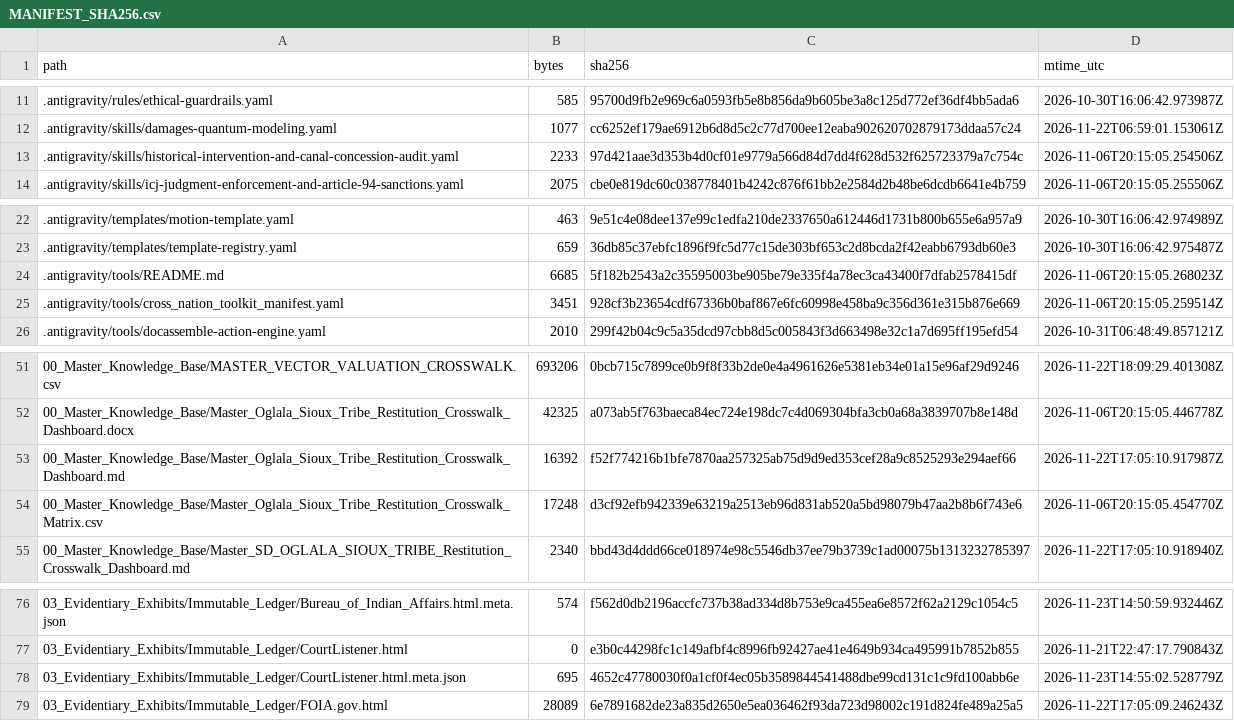
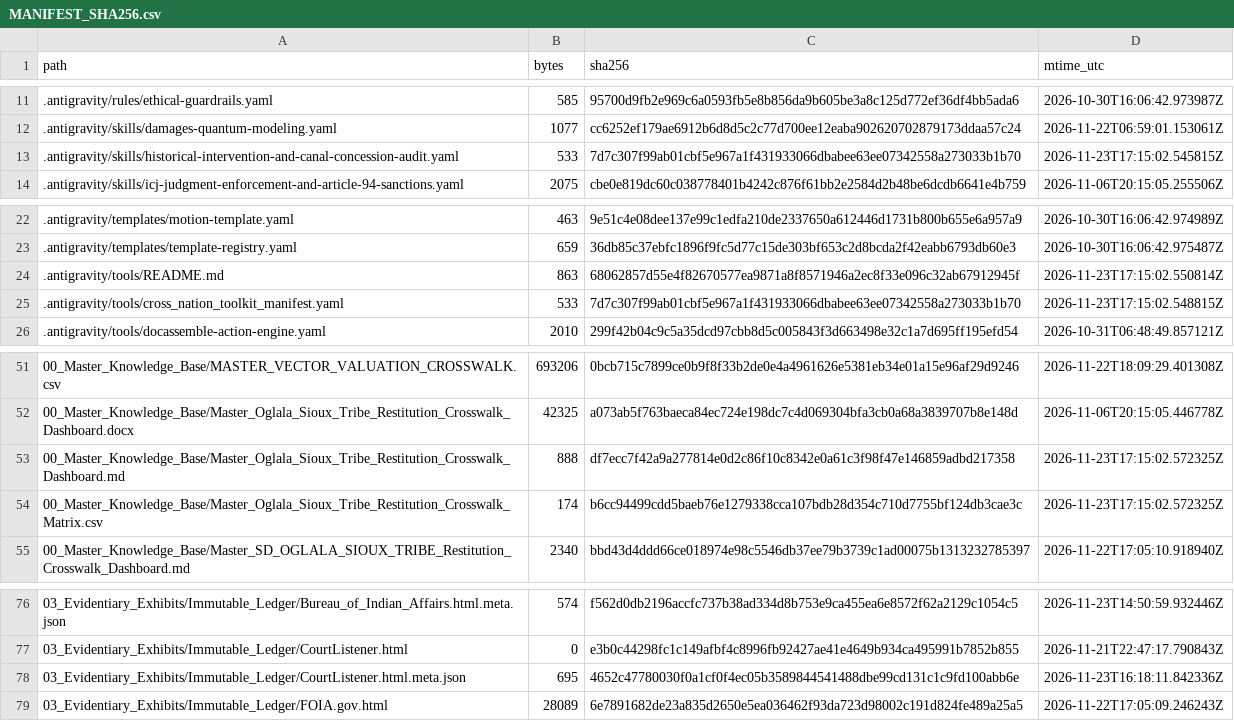
Before and after one commit to GlobalRestitutionAlliance/turtle-island-us-sd-oglala-sioux-tribe-master-litigation, a CSV file: 99_Archives_and_Manifests/MANIFEST_SHA256.csv, drawn as a sheet; only a part is shown, gaps mark what is left out; the diff covers the shown part only.

```diff
--- a/99_Archives_and_Manifests/MANIFEST_SHA256.csv
+++ b/99_Archives_and_Manifests/MANIFEST_SHA256.csv
@@ -12,3 +12,3 @@ path,bytes,sha256,mtime_utc
 .antigravity/skills/damages-quantum-modeling.yaml,1077,cc6252ef179ae6912b6d8d5c2c77d700ee12eaba902620702879173ddaa57c24,2026-11-22T06:59:01.153061Z
-.antigravity/skills/historical-intervention-and-canal-concession-audit.yaml,2233,97d421aae3d353b4d0cf01e9779a566d84d7dd4f628d532f625723379a7c754c,2026-11-06T20:15:05.254506Z
+.antigravity/skills/historical-intervention-and-canal-concession-audit.yaml,533,7d7c307f99ab01cbf5e967a1f431933066dbabee63ee07342558a273033b1b70,2026-11-23T17:15:02.545815Z
 .antigravity/skills/icj-judgment-enforcement-and-article-94-sanctions.yaml,2075,cbe0e819dc60c038778401b4242c876f61bb2e2584d2b48be6dcdb6641e4b759,2026-11-06T20:15:05.255506Z
@@ -23,4 +23,4 @@ path,bytes,sha256,mtime_utc
 .antigravity/templates/template-registry.yaml,659,36db85c37ebfc1896f9fc5d77c15de303bf653c2d8bcda2f42eabb6793db60e3,2026-10-30T16:06:42.975487Z
-.antigravity/tools/README.md,6685,5f182b2543a2c35595003be905be79e335f4a78ec3ca43400f7dfab2578415df,2026-11-06T20:15:05.268023Z
-.antigravity/tools/cross_nation_toolkit_manifest.yaml,3451,928cf3b23654cdf67336b0baf867e6fc60998e458ba9c356d361e315b876e669,2026-11-06T20:15:05.259514Z
+.antigravity/tools/README.md,863,68062857d55e4f82670577ea9871a8f8571946a2ec8f33e096c32ab67912945f,2026-11-23T17:15:02.550814Z
+.antigravity/tools/cross_nation_toolkit_manifest.yaml,533,7d7c307f99ab01cbf5e967a1f431933066dbabee63ee07342558a273033b1b70,2026-11-23T17:15:02.548815Z
 .antigravity/tools/docassemble-action-engine.yaml,2010,299f42b04c9c5a35dcd97cbb8d5c005843f3d663498e32c1a7d695ff195efd54,2026-10-31T06:48:49.857121Z
@@ -52,4 +52,4 @@ path,bytes,sha256,mtime_utc
 00_Master_Knowledge_Base/Master_Oglala_Sioux_Tribe_Restitution_Crosswalk_Dashboard.docx,42325,a073ab5f763baeca84ec724e198dc7c4d069304bfa3cb0a68a3839707b8e148d,2026-11-06T20:15:05.446778Z
-00_Master_Knowledge_Base/Master_Oglala_Sioux_Tribe_Restitution_Crosswalk_Dashboard.md,16392,f52f774216b1bfe7870aa257325ab75d9d9ed353cef28a9c8525293e294aef66,2026-11-22T17:05:10.917987Z
-00_Master_Knowledge_Base/Master_Oglala_Sioux_Tribe_Restitution_Crosswalk_Matrix.csv,17248,d3cf92efb942339e63219a2513eb96d831ab520a5bd98079b47aa2b8b6f743e6,2026-11-06T20:15:05.454770Z
+00_Master_Knowledge_Base/Master_Oglala_Sioux_Tribe_Restitution_Crosswalk_Dashboard.md,888,df7ecc7f42a9a277814e0d2c86f10c8342e0a61c3f98f47e146859adbd217358,2026-11-23T17:15:02.572325Z
+00_Master_Knowledge_Base/Master_Oglala_Sioux_Tribe_Restitution_Crosswalk_Matrix.csv,174,b6cc94499cdd5baeb76e1279338cca107bdb28d354c710d7755bf124db3cae3c,2026-11-23T17:15:02.572325Z
 00_Master_Knowledge_Base/Master_SD_OGLALA_SIOUX_TRIBE_Restitution_Crosswalk_Dashboard.md,2340,bbd43d4ddd66ce018974e98c5546db37ee79b3739c1ad00075b1313232785397,2026-11-22T17:05:10.918940Z
@@ -77,3 +77,3 @@ path,bytes,sha256,mtime_utc
 03_Evidentiary_Exhibits/Immutable_Ledger/CourtListener.html,0,e3b0c44298fc1c149afbf4c8996fb92427ae41e4649b934ca495991b7852b855,2026-11-21T22:47:17.790843Z
-03_Evidentiary_Exhibits/Immutable_Ledger/CourtListener.html.meta.json,695,4652c47780030f0a1cf0f4ec05b3589844541488dbe99cd131c1c9fd100abb6e,2026-11-23T14:55:02.528779Z
+03_Evidentiary_Exhibits/Immutable_Ledger/CourtListener.html.meta.json,695,4652c47780030f0a1cf0f4ec05b3589844541488dbe99cd131c1c9fd100abb6e,2026-11-23T16:18:11.842336Z
 03_Evidentiary_Exhibits/Immutable_Ledger/FOIA.gov.html,28089,6e7891682de23a835d2650e5ea036462f93da723d98002c191d824fe489a25a5,2026-11-22T17:05:09.246243Z
```
Also changed, not shown: 63 edited cells elsewhere in this file, 26 other files.
